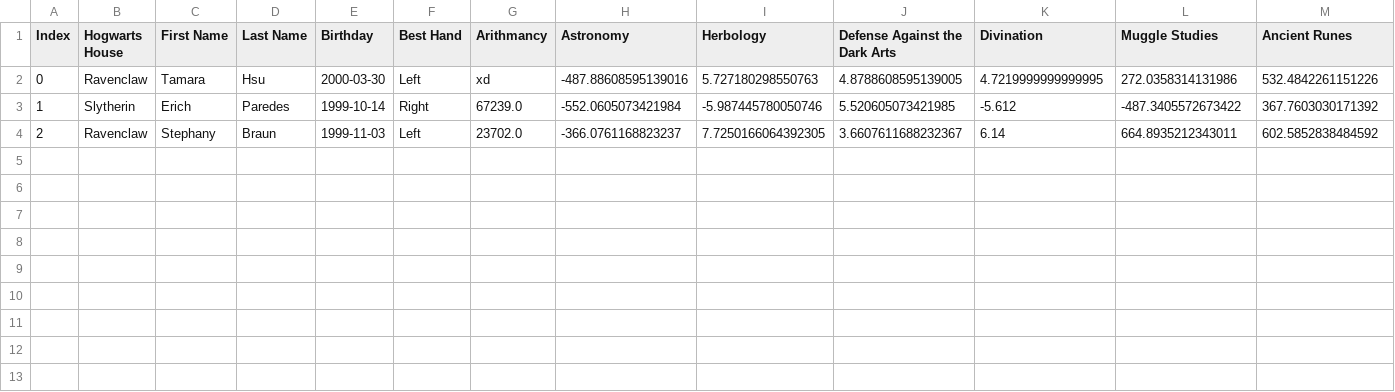
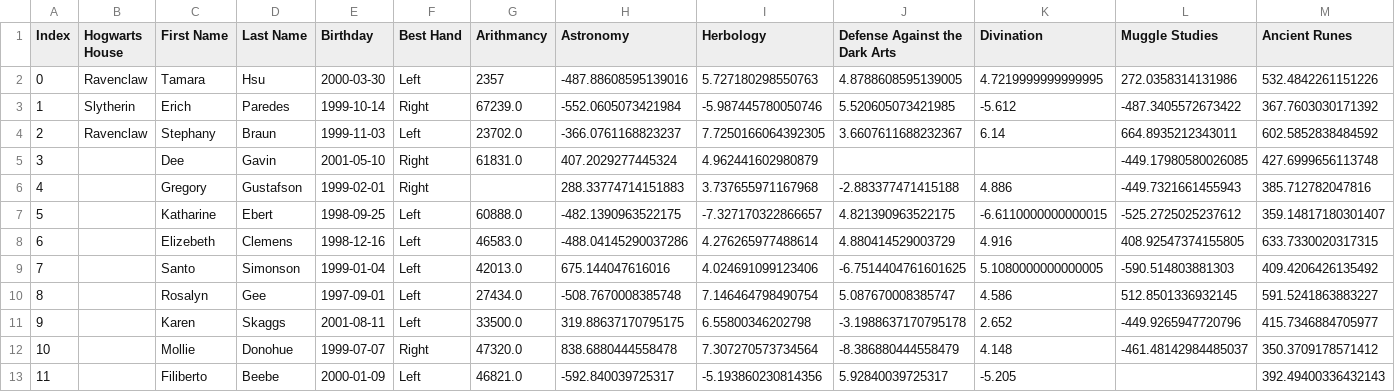
Before and after one commit to agasparo/dslr_42, a CSV file: datasets/dataset_help.csv, drawn as a sheet; only a part is shown; rows hold the shown columns only; the diff names each change by its address in the sheet, - before the commit and + after, or states it on an @@ line.

```diff
--- a/datasets/dataset_help.csv
+++ b/datasets/dataset_help.csv
-G2 (Arithmancy): xd
+G2 (Arithmancy): 2357
+row 5: 3 |  | Dee | Gavin | 2001-05-10 | Right | 61831.0 | 407.2029277445324 | 4.962441602980879 |  |  | -449.17980580026085 | 427.6999656113748
+row 6: 4 |  | Gregory | Gustafson | 1999-02-01 | Right |  | 288.33774714151883 | 3.737655971167968 | -2.883377471415188 | 4.886 | -449.7321661455943 | 385.712782047816
+row 7: 5 |  | Katharine | Ebert | 1998-09-25 | Left | 60888.0 | -482.1390963522175 | -7.327170322866657 | 4.821390963522175 | -6.6110000000000015 | -525.2725025237612 | 359.14817180301407
+row 8: 6 |  | Elizebeth | Clemens | 1998-12-16 | Left | 46583.0 | -488.04145290037286 | 4.276265977488614 | 4.880414529003729 | 4.916 | 408.92547374155805 | 633.7330020317315
+row 9: 7 |  | Santo | Simonson | 1999-01-04 | Left | 42013.0 | 675.144047616016 | 4.024691099123406 | -6.7514404761601625 | 5.1080000000000005 | -590.514803881303 | 409.4206426135492
+row 10: 8 |  | Rosalyn | Gee | 1997-09-01 | Left | 27434.0 | -508.7670008385748 | 7.146464798490754 | 5.087670008385747 | 4.586 | 512.8501336932145 | 591.5241863883227
+row 11: 9 |  | Karen | Skaggs | 2001-08-11 | Left | 33500.0 | 319.88637170795175 | 6.55800346202798 | -3.1988637170795178 | 2.652 | -449.9265947720796 | 415.7346884705977
+row 12: 10 |  | Mollie | Donohue | 1999-07-07 | Right | 47320.0 | 838.6880444558478 | 7.307270573734564 | -8.386880444558479 | 4.148 | -461.48142984485037 | 350.3709178571412
+row 13: 11 |  | Filiberto | Beebe | 2000-01-09 | Left | 46821.0 | -592.840039725317 | -5.193860230814356 | 5.92840039725317 | -5.205 |  | 392.49400336432143
```
Also changed, not shown: 4 other files.
